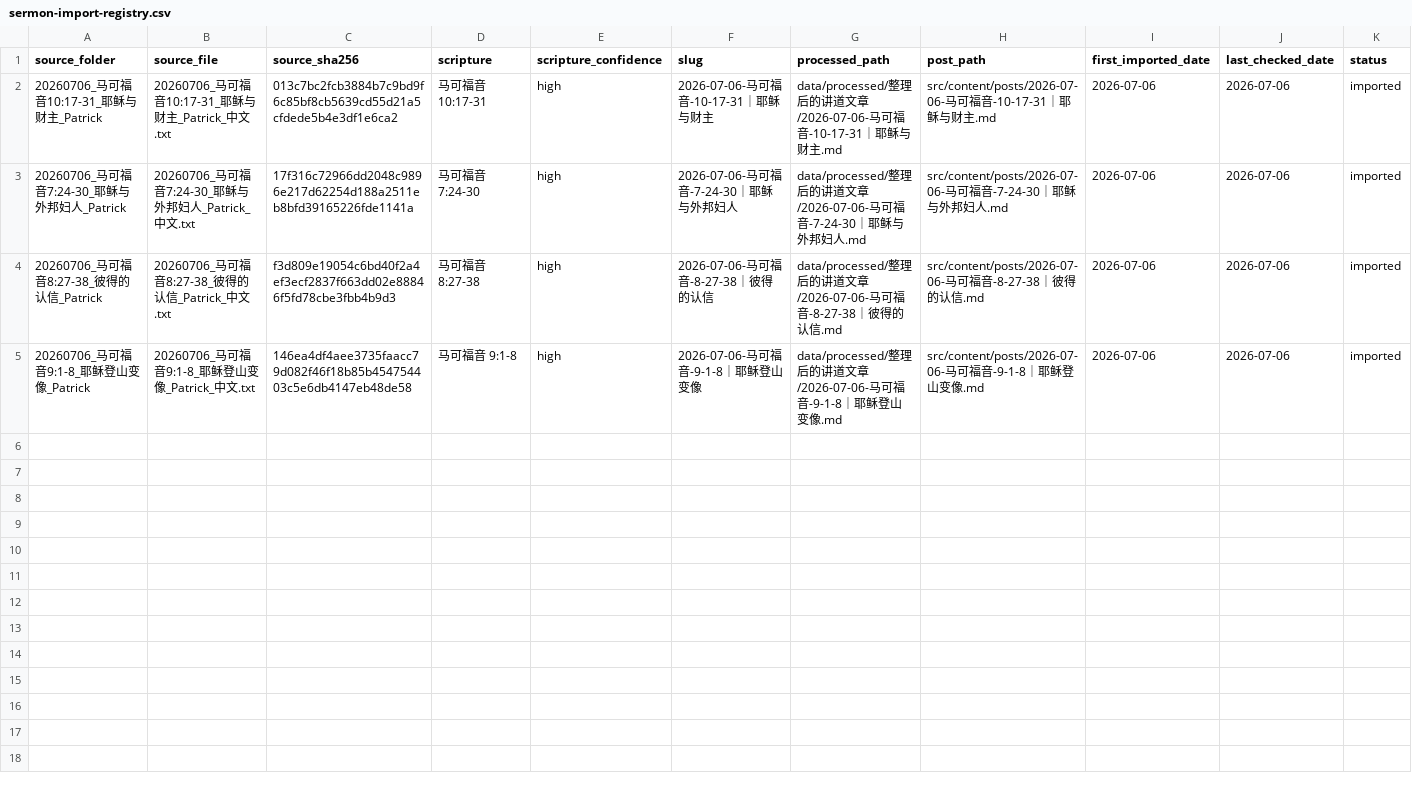
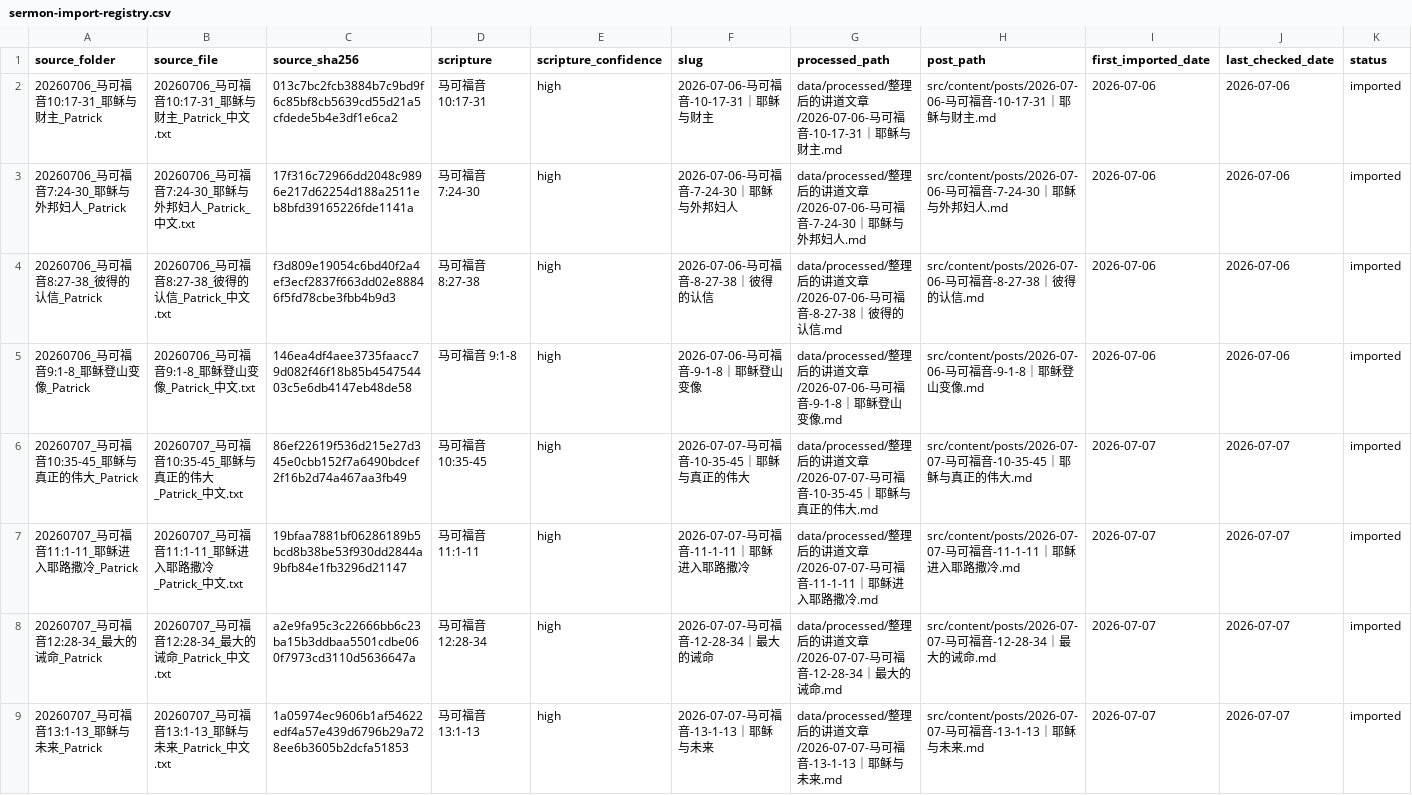
Before and after one commit to Ronnie0229/Ronnie0229.github.io, a CSV file: docs/内容整理报告/sermon-import-registry.csv, drawn as a sheet.

Commit message:
publish four Mark sermons

```diff
--- a/docs/内容整理报告/sermon-import-registry.csv
+++ b/docs/内容整理报告/sermon-import-registry.csv
@@ -5 +5,5 @@
 20260706_马可福音9:1-8_耶稣登山变像_Patrick,20260706_马可福音9:1-8_耶稣登山变像_Patrick_中文.txt,146ea4df4aee3735faacc79d082f46f18b85b454754403c5e6db4147eb48de58,马可福音 9:1-8,high,2026-07-06-马可福音-9-1-8｜耶稣登山变像,data/processed/整理后的讲道文章/2026-07-06-马可福音-9-1-8｜耶稣登山变像.md,src/content/posts/2026-07-06-马可福音-9-1-8｜耶稣登山变像.md,2026-07-06,2026-07-06,imported
+20260707_马可福音10:35-45_耶稣与真正的伟大_Patrick,20260707_马可福音10:35-45_耶稣与真正的伟大_Patrick_中文.txt,86ef22619f536d215e27d345e0cbb152f7a6490bdcef2f16b2d74a467aa3fb49,马可福音 10:35-45,high,2026-07-07-马可福音-10-35-45｜耶稣与真正的伟大,data/processed/整理后的讲道文章/2026-07-07-马可福音-10-35-45｜耶稣与真正的伟大.md,src/content/posts/2026-07-07-马可福音-10-35-45｜耶稣与真正的伟大.md,2026-07-07,2026-07-07,imported
+20260707_马可福音11:1-11_耶稣进入耶路撒冷_Patrick,20260707_马可福音11:1-11_耶稣进入耶路撒冷_Patrick_中文.txt,19bfaa7881bf06286189b5bcd8b38be53f930dd2844a9bfb84e1fb3296d21147,马可福音 11:1-11,high,2026-07-07-马可福音-11-1-11｜耶稣进入耶路撒冷,data/processed/整理后的讲道文章/2026-07-07-马可福音-11-1-11｜耶稣进入耶路撒冷.md,src/content/posts/2026-07-07-马可福音-11-1-11｜耶稣进入耶路撒冷.md,2026-07-07,2026-07-07,imported
+20260707_马可福音12:28-34_最大的诫命_Patrick,20260707_马可福音12:28-34_最大的诫命_Patrick_中文.txt,a2e9fa95c3c22666bb6c23ba15b3ddbaa5501cdbe060f7973cd3110d5636647a,马可福音 12:28-34,high,2026-07-07-马可福音-12-28-34｜最大的诫命,data/processed/整理后的讲道文章/2026-07-07-马可福音-12-28-34｜最大的诫命.md,src/content/posts/2026-07-07-马可福音-12-28-34｜最大的诫命.md,2026-07-07,2026-07-07,imported
+20260707_马可福音13:1-13_耶稣与未来_Patrick,20260707_马可福音13:1-13_耶稣与未来_Patrick_中文.txt,1a05974ec9606b1af54622edf4a57e439d6796b29a728ee6b3605b2dcfa51853,马可福音 13:1-13,high,2026-07-07-马可福音-13-1-13｜耶稣与未来,data/processed/整理后的讲道文章/2026-07-07-马可福音-13-1-13｜耶稣与未来.md,src/content/posts/2026-07-07-马可福音-13-1-13｜耶稣与未来.md,2026-07-07,2026-07-07,imported
```
Also changed, not shown: docs/内容整理报告/讲道文章目录.csv, 8 other files.
